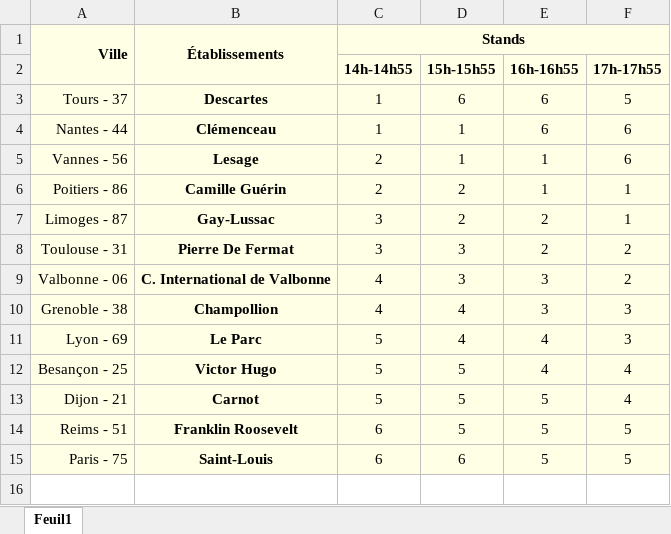
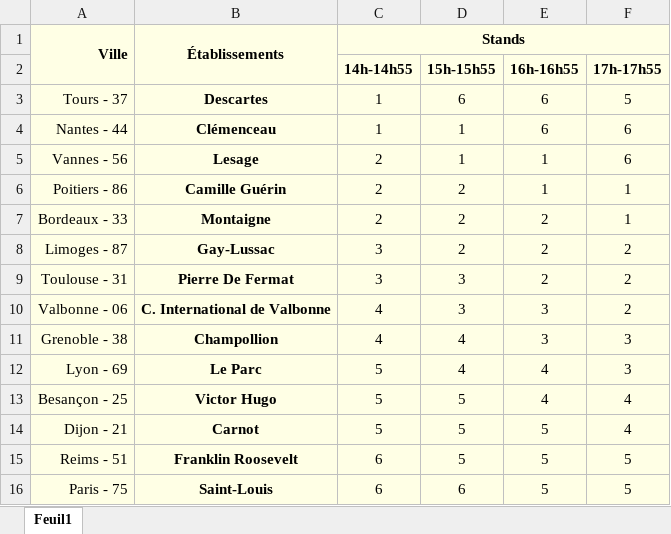
Before and after one commit to prepas-mp2i/prepas-mp2i.fr, an Excel workbook: static/documents/planning_forum_2023.xlsx, sheet Feuil1, drawn as a sheet; values as stored, in another font and other column widths than the file's, no borders; conditional formats not drawn; addresses are those after the commit; the diff names each change by its address in the sheet, - before the commit and + after, or states it on an @@ line.

Commit message:
Update forum2023.md: ajout intervenant

```diff
--- a/static/documents/planning_forum_2023.xlsx (sheet Feuil1)
+++ b/static/documents/planning_forum_2023.xlsx (sheet Feuil1)
+row 7: Bordeaux - 33 | Montaigne | 2 | 2 | 2 | 1
-F8 (17h-17h55): 1
+F8 (17h-17h55): 2
```
Also changed, not shown: 4 other files.
